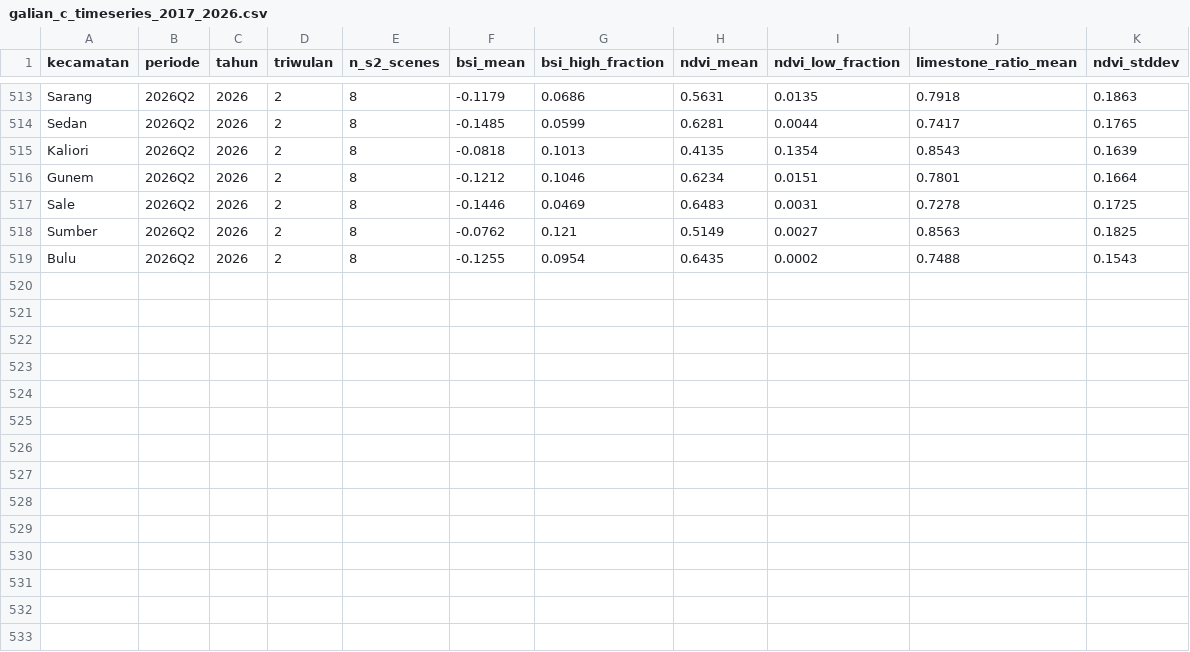
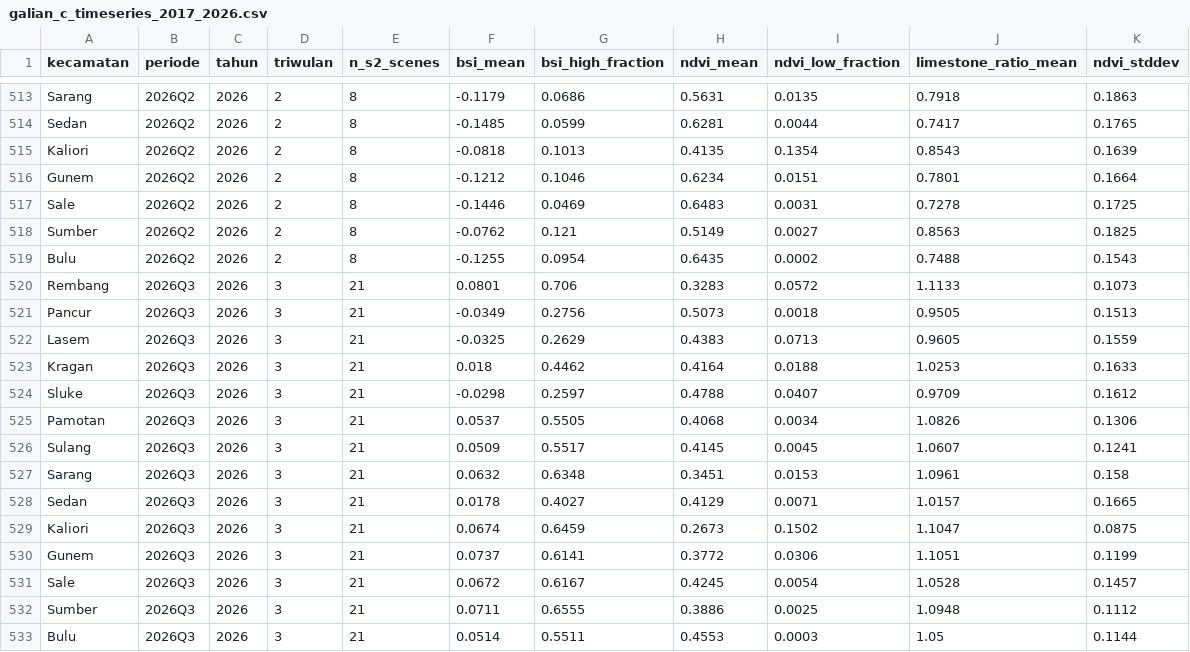
Before and after one commit to wongrembang/big_data_PDRB, a CSV file: data/raw/galian_c_timeseries_2017_2026.csv, drawn as a sheet; only a part is shown, gaps mark what is left out; the diff names each change by its address in the sheet, - before the commit and + after, or states it on an @@ line.

```diff
--- a/data/raw/galian_c_timeseries_2017_2026.csv
+++ b/data/raw/galian_c_timeseries_2017_2026.csv
+row 520: Rembang | 2026Q3 | 2026 | 3 | 21 | 0.0801 | 0.706 | 0.3283 | 0.0572 | 1.1133 | 0.1073
+row 521: Pancur | 2026Q3 | 2026 | 3 | 21 | -0.0349 | 0.2756 | 0.5073 | 0.0018 | 0.9505 | 0.1513
+row 522: Lasem | 2026Q3 | 2026 | 3 | 21 | -0.0325 | 0.2629 | 0.4383 | 0.0713 | 0.9605 | 0.1559
+row 523: Kragan | 2026Q3 | 2026 | 3 | 21 | 0.018 | 0.4462 | 0.4164 | 0.0188 | 1.0253 | 0.1633
+row 524: Sluke | 2026Q3 | 2026 | 3 | 21 | -0.0298 | 0.2597 | 0.4788 | 0.0407 | 0.9709 | 0.1612
+row 525: Pamotan | 2026Q3 | 2026 | 3 | 21 | 0.0537 | 0.5505 | 0.4068 | 0.0034 | 1.0826 | 0.1306
+row 526: Sulang | 2026Q3 | 2026 | 3 | 21 | 0.0509 | 0.5517 | 0.4145 | 0.0045 | 1.0607 | 0.1241
+row 527: Sarang | 2026Q3 | 2026 | 3 | 21 | 0.0632 | 0.6348 | 0.3451 | 0.0153 | 1.0961 | 0.158
+row 528: Sedan | 2026Q3 | 2026 | 3 | 21 | 0.0178 | 0.4027 | 0.4129 | 0.0071 | 1.0157 | 0.1665
+row 529: Kaliori | 2026Q3 | 2026 | 3 | 21 | 0.0674 | 0.6459 | 0.2673 | 0.1502 | 1.1047 | 0.0875
+row 530: Gunem | 2026Q3 | 2026 | 3 | 21 | 0.0737 | 0.6141 | 0.3772 | 0.0306 | 1.1051 | 0.1199
+row 531: Sale | 2026Q3 | 2026 | 3 | 21 | 0.0672 | 0.6167 | 0.4245 | 0.0054 | 1.0528 | 0.1457
+row 532: Sumber | 2026Q3 | 2026 | 3 | 21 | 0.0711 | 0.6555 | 0.3886 | 0.0025 | 1.0948 | 0.1112
+row 533: Bulu | 2026Q3 | 2026 | 3 | 21 | 0.0514 | 0.5511 | 0.4553 | 0.0003 | 1.05 | 0.1144
```
Also changed, not shown: data/raw/ndbi_timeseries_2017_2026.csv, data/raw/ndvi_cropland_masked_2017_2026.csv, 5 other files.
